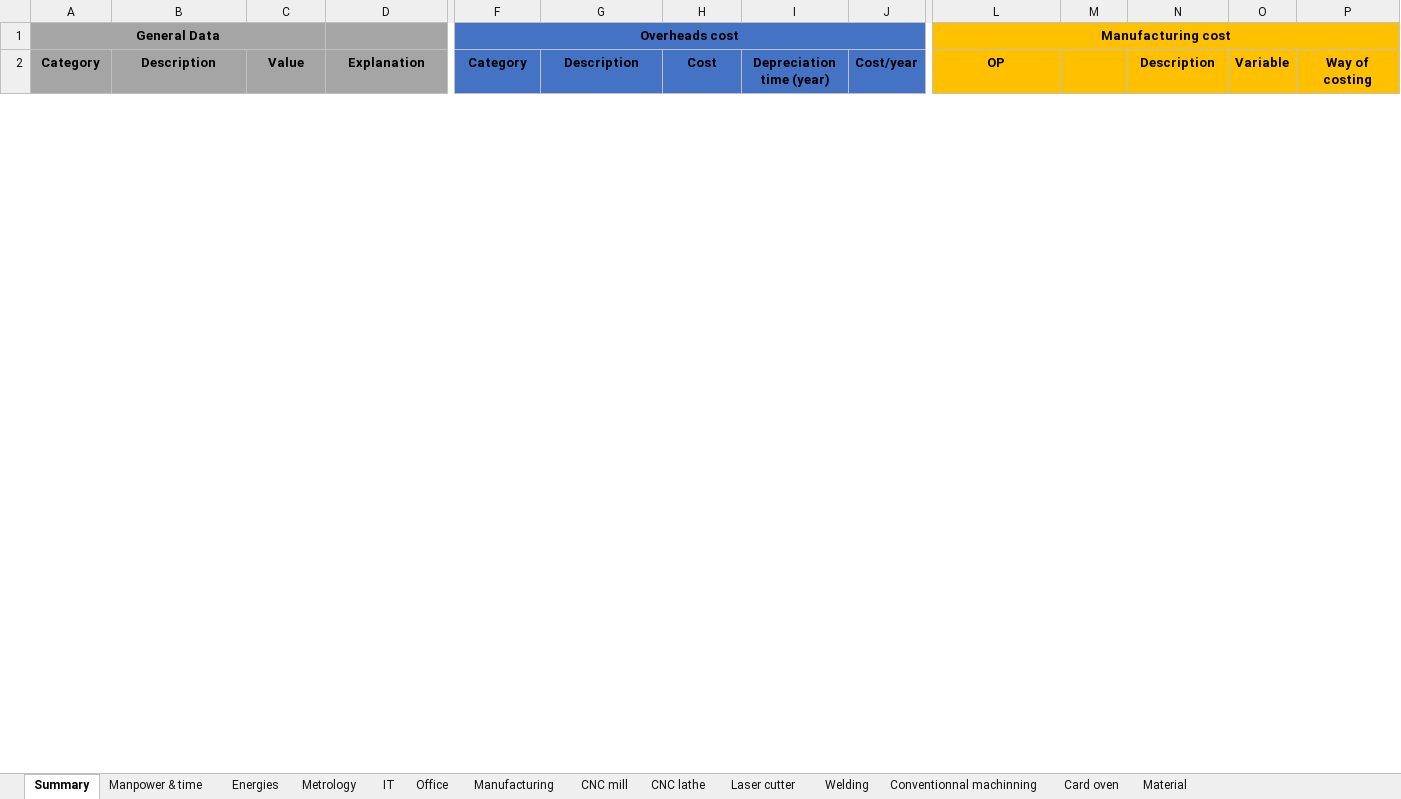
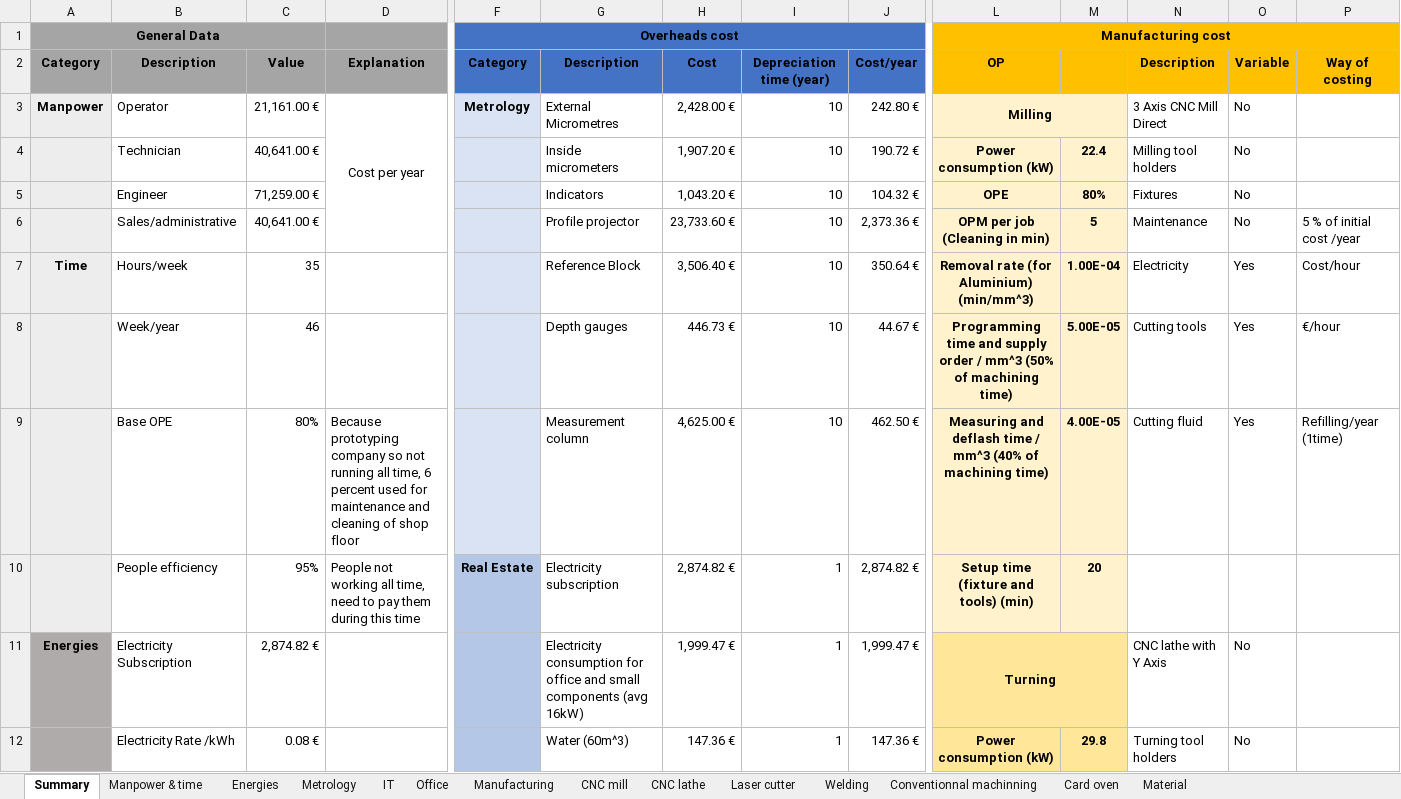
Before and after one commit to EOSCogniton/STUF-2020, an Excel workbook: CR - Cost Report/2_CBOM/Cost_v1.2.xlsx, sheet Summary, drawn as a sheet; only a part is shown, gaps mark what is left out; values as stored, in another font and other column widths than the file's, no borders; rows hold the shown columns only; the diff covers the shown part only; the diff names each change by its address in the sheet, - before the commit and + after, or states it on an @@ line.

Commit message:
Clean modele coûts

```diff
--- a/CR - Cost Report/2_CBOM/Cost_v1.2.xlsx (sheet Summary)
+++ b/CR - Cost Report/2_CBOM/Cost_v1.2.xlsx (sheet Summary)
@@ row 3 unhidden: Manpower | Operator | 21,161.00 € | Cost per year | Metrology | External Micrometres | 2,428.00 € | 10 | 242.80 € | Milling |  | 3 Axis CNC Mill Direct | No @@
@@ row 4 unhidden:  | Technician | 40,641.00 € |  |  | Inside micrometers | 1,907.20 € | 10 | 190.72 € | Power consumption (kW) | 22.4 | Milling tool holders | No @@
@@ row 5 unhidden:  | Engineer | 71,259.00 € |  |  | Indicators | 1,043.20 € | 10 | 104.32 € | OPE | 80% | Fixtures | No @@
@@ row 6 unhidden:  | Sales/administrative | 40,641.00 € |  |  | Profile projector | 23,733.60 € | 10 | 2,373.36 € | OPM per job (Cleaning in min) | 5 | Maintenance | No | 5 % of initial cost /year @@
@@ row 7 unhidden: Time | Hours/week | 35 |  |  | Reference Block | 3,506.40 € | 10 | 350.64 € | Removal rate (for Aluminium) (min/mm^3) | 1.00E-04 | Electricity | Yes | Cost/hour @@
@@ row 8 unhidden:  | Week/year | 46 |  |  | Depth gauges | 446.73 € | 10 | 44.67 € | Programming time and supply order / mm^3 (50% of machining time) | 5.00E-05 | Cutting tools | Yes | €/hour @@
@@ row 9 unhidden:  | Base OPE | 80% | Because prototyping company so not running all time, 6 percent used for maintenance and cleaning of shop floor |  | Measurement column | 4,625.00 € | 10 | 462.50 € | Measuring and deflash time / mm^3 (40% of machining time) | 4.00E-05 | Cutting fluid | Yes | Refilling/year (1time) @@
@@ row 10 unhidden:  | People efficiency | 95% | People not working all time, need to pay them during this time | Real Estate | Electricity subscription | 2,874.82 € | 1 | 2,874.82 € | Setup time (fixture and tools) (min) | 20 @@
@@ row 11 unhidden: Energies | Electricity Subscription | 2,874.82 € |  |  | Electricity consumption for office and small components (avg 16kW) | 1,999.47 € | 1 | 1,999.47 € | Turning |  | CNC lathe with Y Axis | No @@
@@ row 12 unhidden:  | Electricity Rate /kWh | 0.08 € |  |  | Water (60m^3) | 147.36 € | 1 | 147.36 € | Power consumption (kW) | 29.8 | Turning tool holders | No @@
```
Also changed, not shown: 30 hidden or unhidden rows elsewhere in this sheet.
